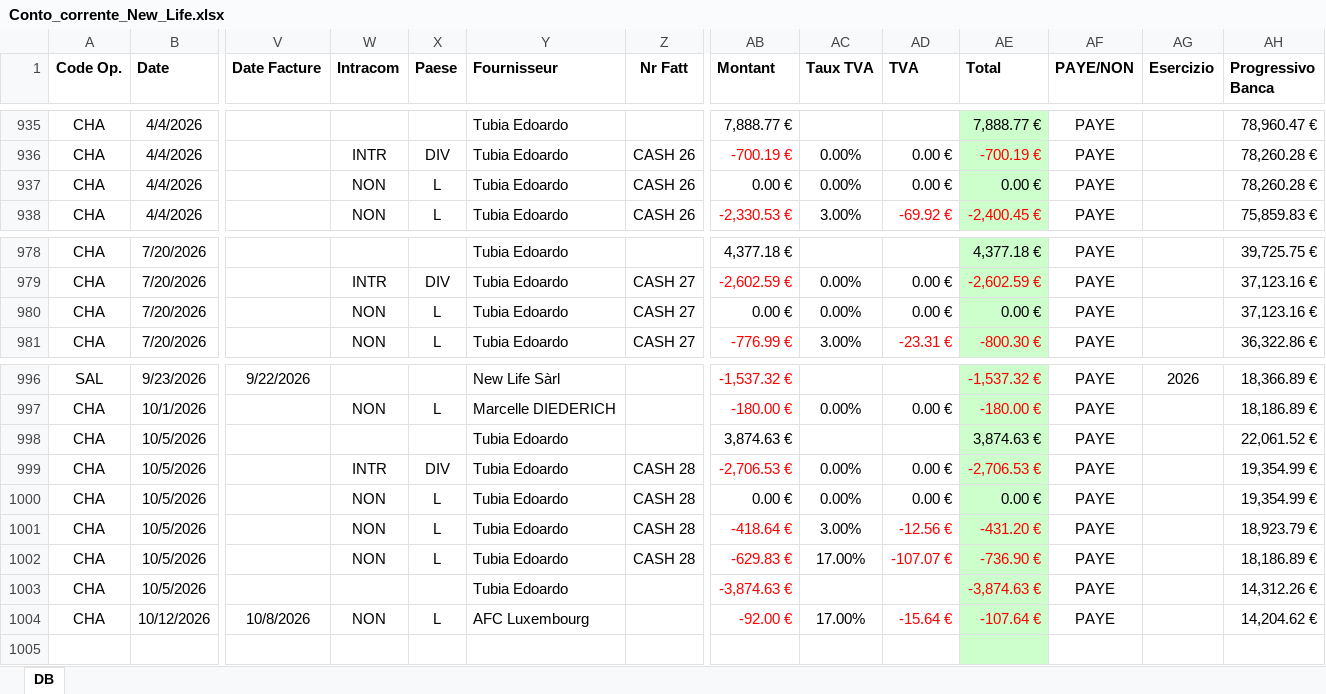
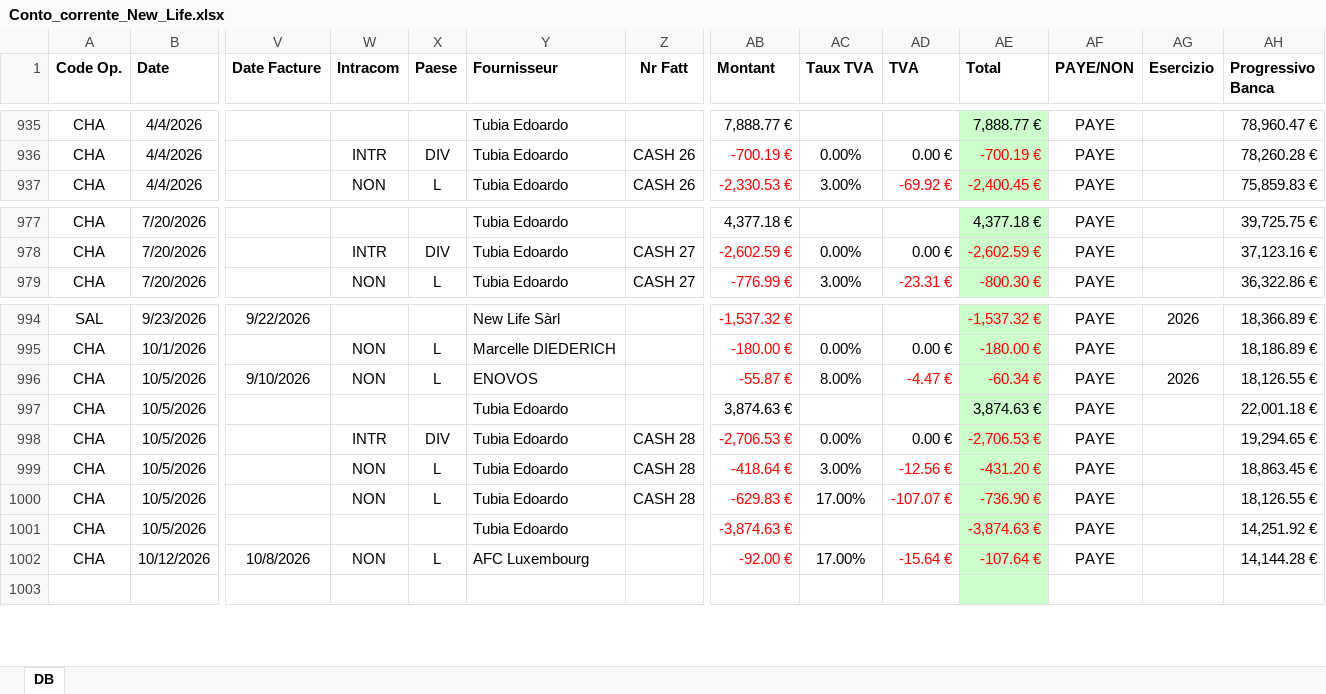
Before and after one commit to Edoardo1953/NEW_LIFE_WEB, an Excel workbook: uploads/Conto_corrente_New_Life.xlsx, sheet DB, drawn as a sheet; only a part is shown, gaps mark what is left out; values as stored, in another font and other column widths than the file's, no borders; removed rows and columns are numbered as before the commit, all else as after; rows hold the shown columns only; the diff names each change by its address in the sheet, - before the commit and + after, or states it on an @@ line.

```diff
--- a/uploads/Conto_corrente_New_Life.xlsx (sheet DB)
+++ b/uploads/Conto_corrente_New_Life.xlsx (sheet DB)
-row 937: CHA | 4/4/2026 |  | NON | L | Tubia Edoardo | CASH 26 | 0.00 € | 0.00% | 0.00 € | 0.00 € | PAYE |  | 78,260.28 €
-row 980: CHA | 7/20/2026 |  | NON | L | Tubia Edoardo | CASH 27 | 0.00 € | 0.00% | 0.00 € | 0.00 € | PAYE |  | 37,123.16 €
+row 996: CHA | 10/5/2026 | 9/10/2026 | NON | L | ENOVOS |  | -55.87 € | 8.00% | -4.47 € | -60.34 € | PAYE | 2026 | 18,126.55 €
-AH997 (Progressivo Banca): 22,061.52 €
+AH997 (Progressivo Banca): 22,001.18 €
-AH998 (Progressivo Banca): 19,354.99 €
+AH998 (Progressivo Banca): 19,294.65 €
-row 1000: CHA | 10/5/2026 |  | NON | L | Tubia Edoardo | CASH 28 | 0.00 € | 0.00% | 0.00 € | 0.00 € | PAYE |  | 19,354.99 €
-AH999 (Progressivo Banca): 18,923.79 €
+AH999 (Progressivo Banca): 18,863.45 €
-AH1000 (Progressivo Banca): 18,186.89 €
+AH1000 (Progressivo Banca): 18,126.55 €
-AH1001 (Progressivo Banca): 14,312.26 €
+AH1001 (Progressivo Banca): 14,251.92 €
-AH1002 (Progressivo Banca): 14,204.62 €
+AH1002 (Progressivo Banca): 14,144.28 €
```
Also changed, not shown: formulas that keep their value, 10 other files.
